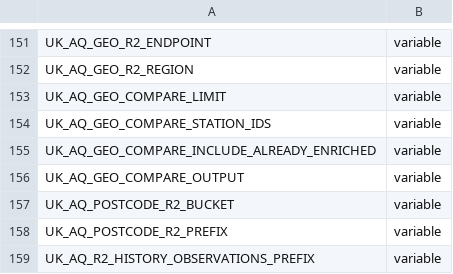
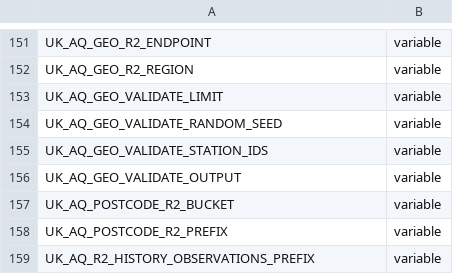
Before and after one commit to Chronic-Illness-Channel/uk-aq-ops, a CSV file: config/uk_aq_github_env_targets.csv, drawn as a sheet; only a part is shown, gaps mark what is left out.

Commit message:
Improve geo shard builder and add validator
Enhance geography shard tooling: add a station validator script, tests, and docs; refactor the shard builder to handle mixed CRS inputs (EPSG:27700 → EPSG:4326 reprojection via proj4), stream and stage feature processing, emit per-code geometry files (by_code) with geometry_refs in tile shards, support single-layer child builds, and output richer manifest/metadata. Update CLI args and env var names for validation, add proj4 dependency, and remove the old Aiven comparison script. Also include minor packaging and test runner updates.

```diff
--- a/config/uk_aq_github_env_targets.csv
+++ b/config/uk_aq_github_env_targets.csv
@@ -152,6 +152,6 @@ UK_AQ_GEO_R2_ENDPOINT,variable
 UK_AQ_GEO_R2_REGION,variable
-UK_AQ_GEO_COMPARE_LIMIT,variable
-UK_AQ_GEO_COMPARE_STATION_IDS,variable
-UK_AQ_GEO_COMPARE_INCLUDE_ALREADY_ENRICHED,variable
-UK_AQ_GEO_COMPARE_OUTPUT,variable
+UK_AQ_GEO_VALIDATE_LIMIT,variable
+UK_AQ_GEO_VALIDATE_RANDOM_SEED,variable
+UK_AQ_GEO_VALIDATE_STATION_IDS,variable
+UK_AQ_GEO_VALIDATE_OUTPUT,variable
 UK_AQ_POSTCODE_R2_BUCKET,variable
```
Also changed, not shown: 12 other files.
